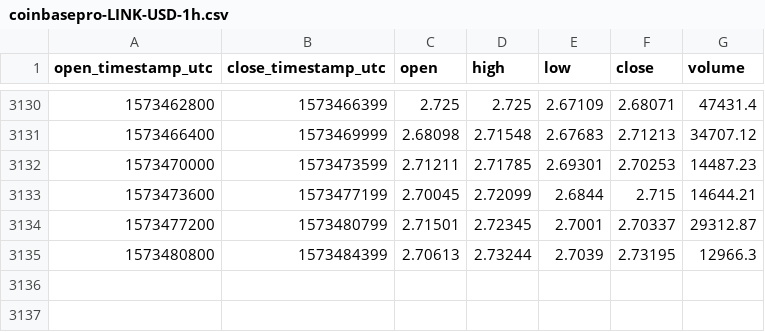
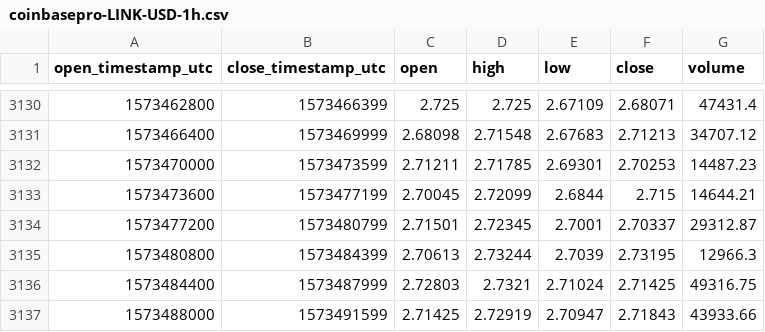
Before and after one commit to cryptobigbro/coinbasepro-LINK-USD, a CSV file: coinbasepro-LINK-USD-1h.csv, drawn as a sheet; only a part is shown, gaps mark what is left out; the diff names each change by its address in the sheet, - before the commit and + after, or states it on an @@ line.

Commit message:
Update OHLCV data.

```diff
--- a/coinbasepro-LINK-USD-1h.csv
+++ b/coinbasepro-LINK-USD-1h.csv
+row 3136: 1573484400 | 1573487999 | 2.72803 | 2.7321 | 2.71024 | 2.71425 | 49316.75
+row 3137: 1573488000 | 1573491599 | 2.71425 | 2.72919 | 2.70947 | 2.71843 | 43933.66
```
